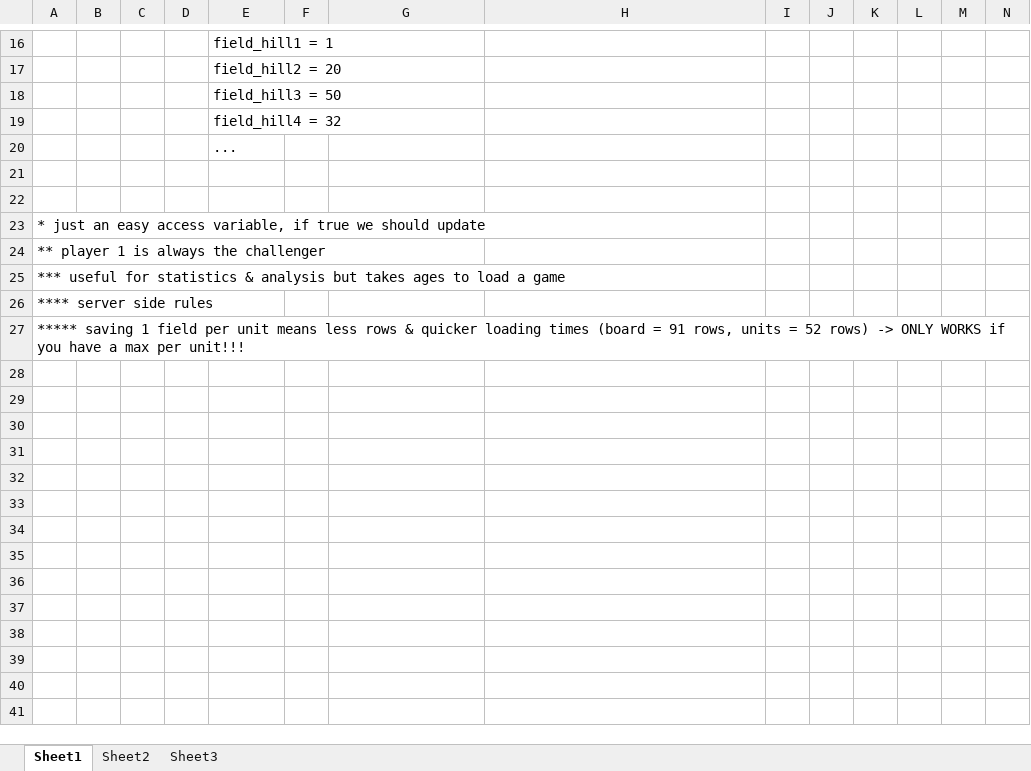
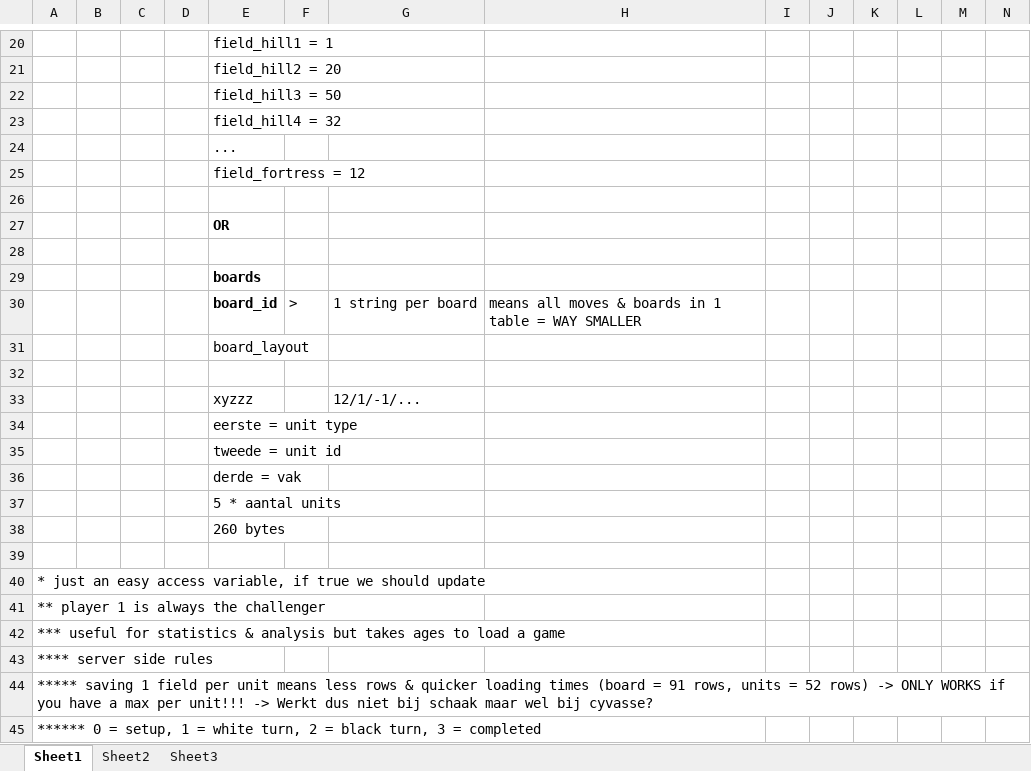
Before and after one commit to stijndelaruelle/cyv-online, an Excel workbook: database_design.xlsx, sheet Sheet1, drawn as a sheet; only a part is shown, gaps mark what is left out; values as stored, in another font and other column widths than the file's, no borders; addresses are those after the commit; rows hold the shown columns only; the diff covers the shown part only; the diff names each change by its address in the sheet, - before the commit and + after, or states it on an @@ line.

Commit message:
Game UI listing, Split up managers, board data setup

```diff
--- a/database_design.xlsx (sheet Sheet1)
+++ b/database_design.xlsx (sheet Sheet1)
+row 25:  |  |  |  | field_fortress = 12
+row 27:  |  |  |  | OR
+row 28: (empty)
+row 29:  |  |  |  | boards
+row 30:  |  |  |  | board_id | > | 1 string per board | means all moves & boards in 1 table = WAY SMALLER
+row 31:  |  |  |  | board_layout
+row 32: (empty)
+row 33:  |  |  |  | xyzzz |  | 12/1/-1/...
+row 34:  |  |  |  | eerste = unit type
+row 35:  |  |  |  | tweede = unit id
+row 36:  |  |  |  | derde = vak
+row 37:  |  |  |  | 5 * aantal units
+row 38:  |  |  |  | 260 bytes
-A44: …per unit!!!
+A44: …per unit!!! -> Werkt dus niet bij schaak maar wel bij cyvasse?
+row 45: ****** 0 = setup, 1 = white turn, 2 = black turn, 3 = completed
```
Also changed, not shown: 4 added rows, 7 edited cells and cell formats elsewhere in this sheet, sheet Sheet2, 25 other files.
